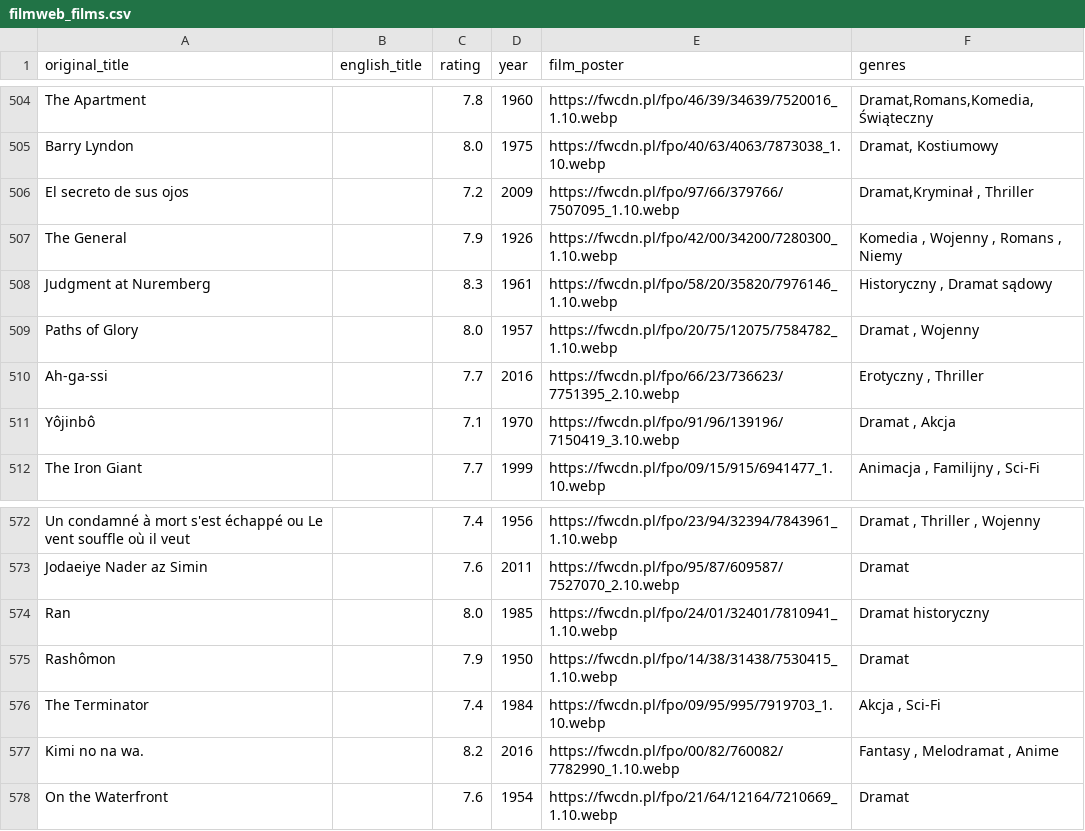
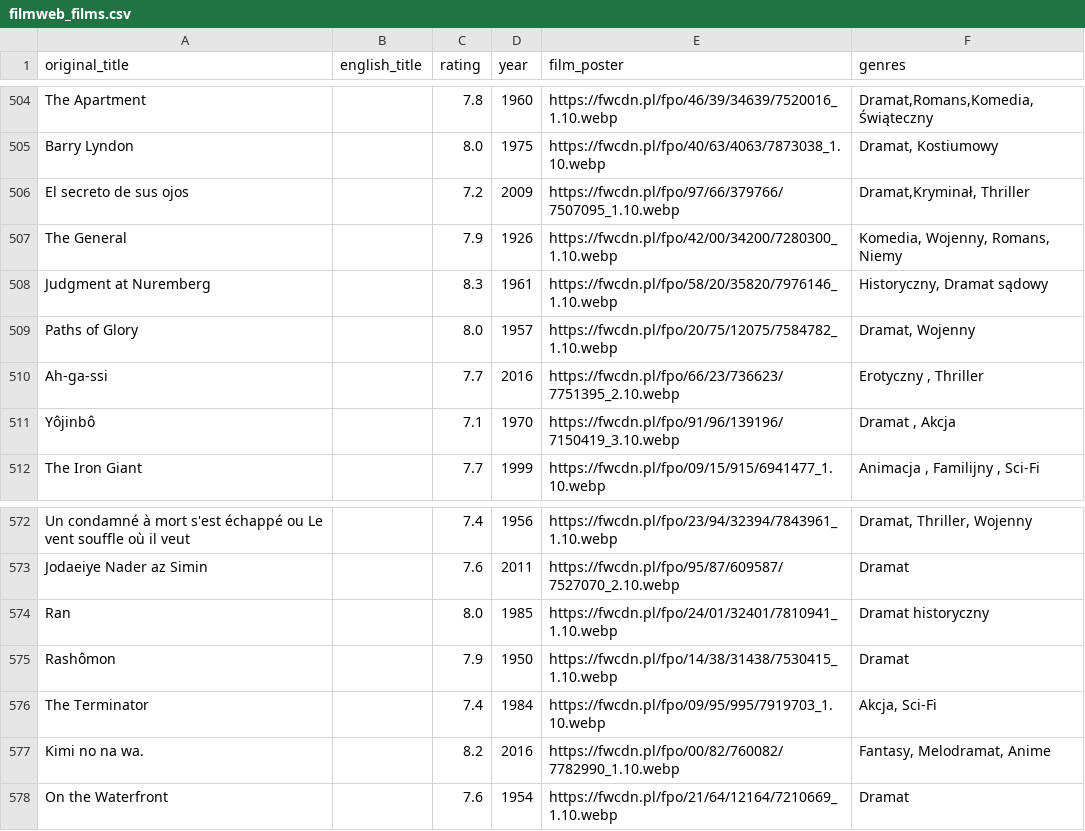
Before and after one commit to dawidrez/GroupProject, a CSV file: scrappers/films/filmweb_films.csv, drawn as a sheet; only a part is shown, gaps mark what is left out; the diff covers the shown part only; the diff names each change by its address in the sheet, - before the commit and + after, or states it on an @@ line.

```diff
--- a/scrappers/films/filmweb_films.csv
+++ b/scrappers/films/filmweb_films.csv
-F506 (genres): Dramat,Kryminał , Thriller
+F506 (genres): Dramat,Kryminał, Thriller
-F507 (genres): Komedia , Wojenny , Romans , Niemy
+F507 (genres): Komedia, Wojenny, Romans, Niemy
-F508 (genres): Historyczny , Dramat sądowy
+F508 (genres): Historyczny, Dramat sądowy
-F509 (genres): Dramat , Wojenny
+F509 (genres): Dramat, Wojenny
-F572 (genres): Dramat , Thriller , Wojenny
+F572 (genres): Dramat, Thriller, Wojenny
-F576 (genres): Akcja , Sci-Fi
+F576 (genres): Akcja, Sci-Fi
-F577 (genres): Fantasy , Melodramat , Anime
+F577 (genres): Fantasy, Melodramat, Anime
```
Also changed, not shown: 35 edited cells elsewhere in this file.
